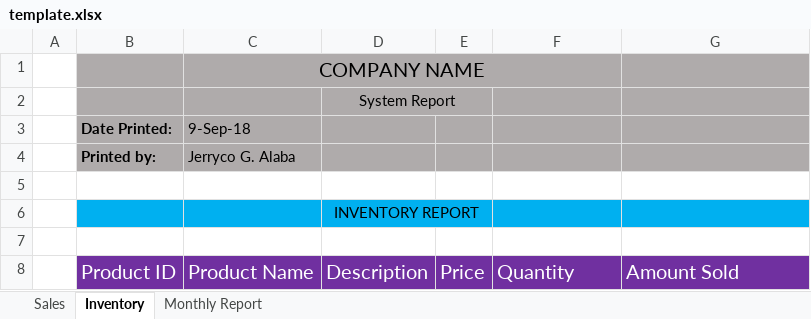
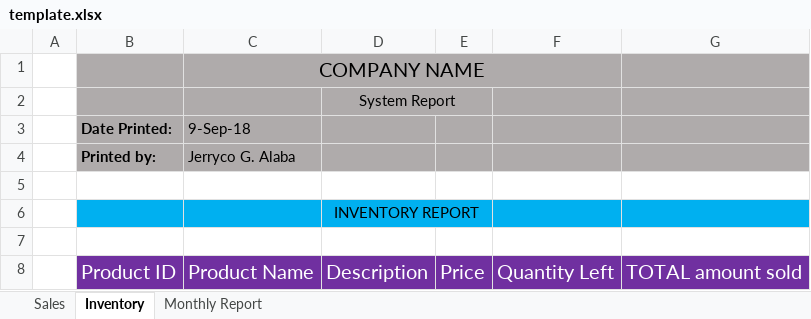
Before and after one commit to ShoiX/dbms_project, an Excel workbook: report_store/template.xlsx, sheet Inventory, drawn as a sheet; values as stored, in another font and other column widths than the file's, no borders; the diff names each change by its address in the sheet, - before the commit and + after, or states it on an @@ line.

```diff
--- a/report_store/template.xlsx (sheet Inventory)
+++ b/report_store/template.xlsx (sheet Inventory)
-F8: Quantity
+F8: Quantity Left
-G8: Amount Sold
+G8: TOTAL amount sold
```
Also changed, not shown: sheet Monthly Report, charts or pictures, 2 other files.
